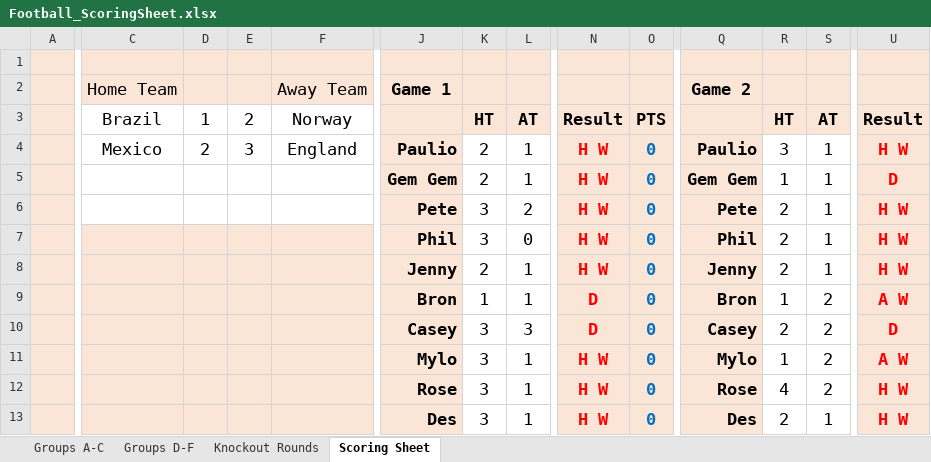
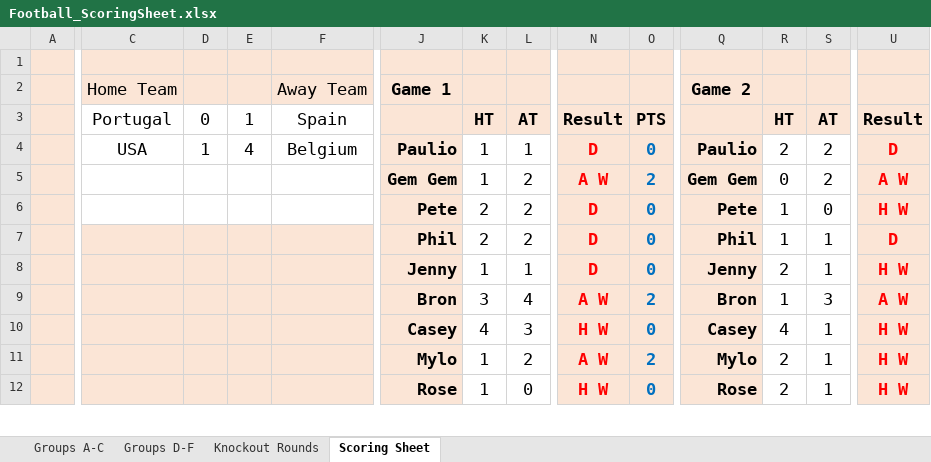
Before and after one commit to paulio84/super6, an Excel workbook: xls_files/Football_ScoringSheet.xlsx, sheet Scoring Sheet, drawn as a sheet; only a part is shown, gaps mark what is left out; values as stored, in another font and other column widths than the file's, no borders; removed rows and columns are numbered as before the commit, all else as after; rows hold the shown columns only; the diff covers the shown part only; the diff names each change by its address in the sheet, - before the commit and + after, or states it on an @@ line.

```diff
--- a/xls_files/Football_ScoringSheet.xlsx (sheet Scoring Sheet)
+++ b/xls_files/Football_ScoringSheet.xlsx (sheet Scoring Sheet)
-C3 (Home Team): Brazil
+C3 (Home Team): Portugal
-D3: 1
+D3: 0
-E3: 2
+E3: 1
-F3 (Away Team): Norway
+F3 (Away Team): Spain
-row 4:  | Mexico | 2 | 3 | England | Paulio | 2 | 1 | H W | 0 | Paulio | 3 | 1 | H W
-row 5:  |  |  |  |  | Gem Gem | 2 | 1 | H W | 0 | Gem Gem | 1 | 1 | D
+row 4:  | USA | 1 | 4 | Belgium | Paulio | 1 | 1 | D | 0 | Paulio | 2 | 2 | D
+row 5:  |  |  |  |  | Gem Gem | 1 | 2 | A W | 2 | Gem Gem | 0 | 2 | A W
-K6:K7: 3
+K6:K7: 2
-N6:N8: H W
+N6:N8: D
-R6:R7: 2
+R6:R7: 1
-S6: 1
+S6: 0
-L7: 0
+L7: 2
-U7: H W
+U7: D
-K8: 2
+K8: 1
-K9: 1
+K9: 3
-L9: 1
+L9: 4
-N9: D
+N9: A W
-O9: 0
+O9: 2
-S9: 2
+S9: 3
-row 10:  |  |  |  |  | Casey | 3 | 3 | D | 0 | Casey | 2 | 2 | D
-row 11:  |  |  |  |  | Mylo | 3 | 1 | H W | 0 | Mylo | 1 | 2 | A W
-J10 (Game 1): Rose
+J10 (Game 1): Casey
-K10: 3
+K10: 4
-L10: 1
+L10: 3
-Q10 (Game 2): Rose
+Q10 (Game 2): Casey
-S10: 2
+S10: 1
+row 11:  |  |  |  |  | Mylo | 1 | 2 | A W | 2 | Mylo | 2 | 1 | H W
-J12 (Game 1): Des
+J12 (Game 1): Rose
-K12: 3
+K12: 1
-L12: 1
+L12: 0
-Q12 (Game 2): Des
+Q12 (Game 2): Rose
```
Also changed, not shown: 1 added row elsewhere in this sheet, formulas that keep their value, 1 other file.
